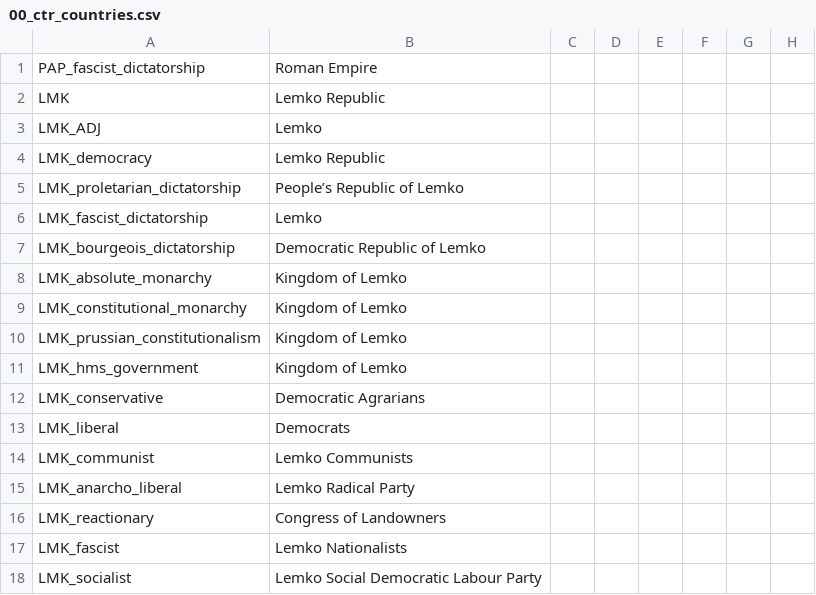
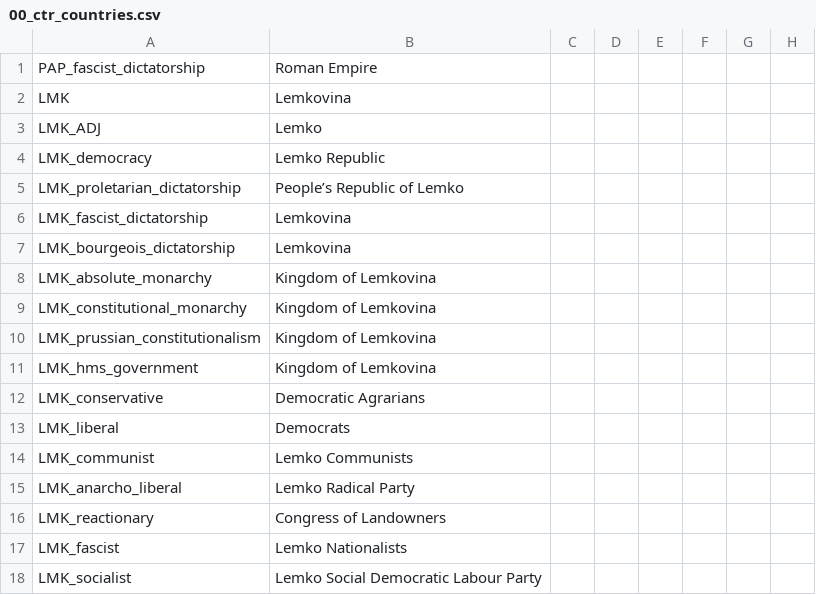
Before and after one commit to addonovan/v2mod, a CSV file: CTR/localisation/00_ctr_countries.csv, drawn as a sheet; only a part is shown; the diff names each change by its address in the sheet, - before the commit and + after, or states it on an @@ line.

Commit message:
Updated the names of Lemko a little bit
They're not nearly as long now, and apparently Lemkovina is a word.

```diff
--- a/CTR/localisation/00_ctr_countries.csv
+++ b/CTR/localisation/00_ctr_countries.csv
-B2: Lemko Republic
+B2: Lemkovina
-B6: Lemko
+B6: Lemkovina
-B7: Democratic Republic of Lemko
+B7: Lemkovina
-B8:B11: Kingdom of Lemko
+B8:B11: Kingdom of Lemkovina
```
